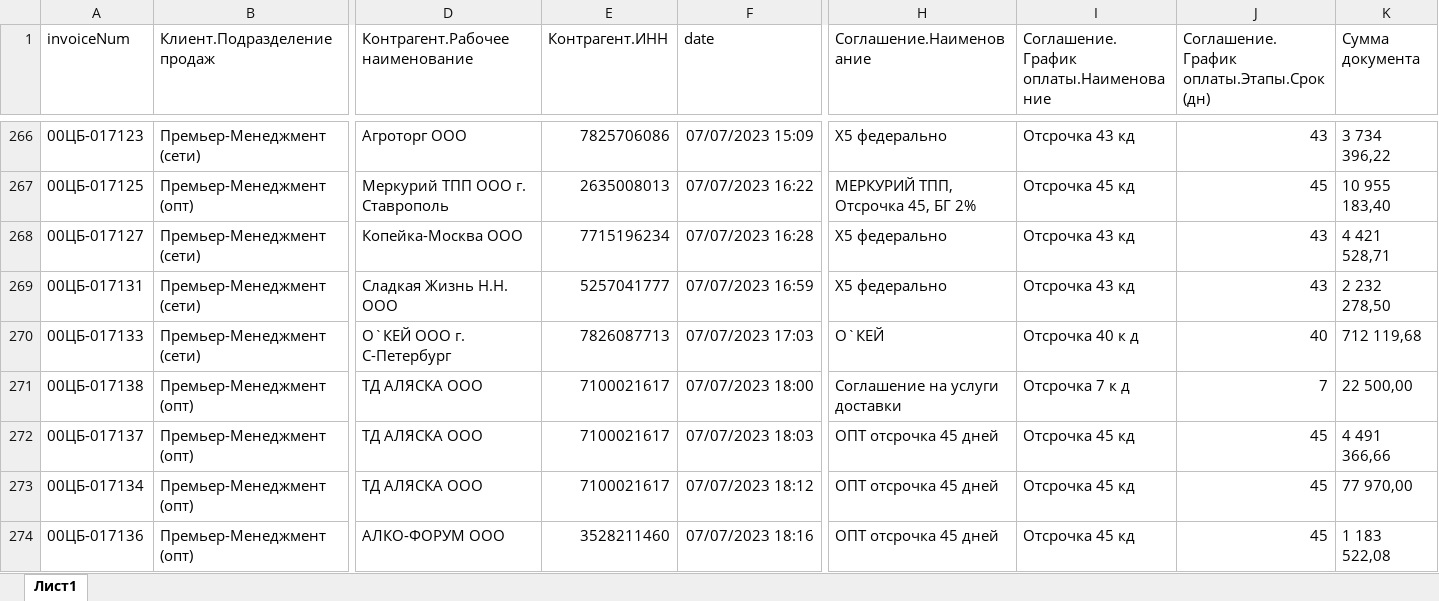
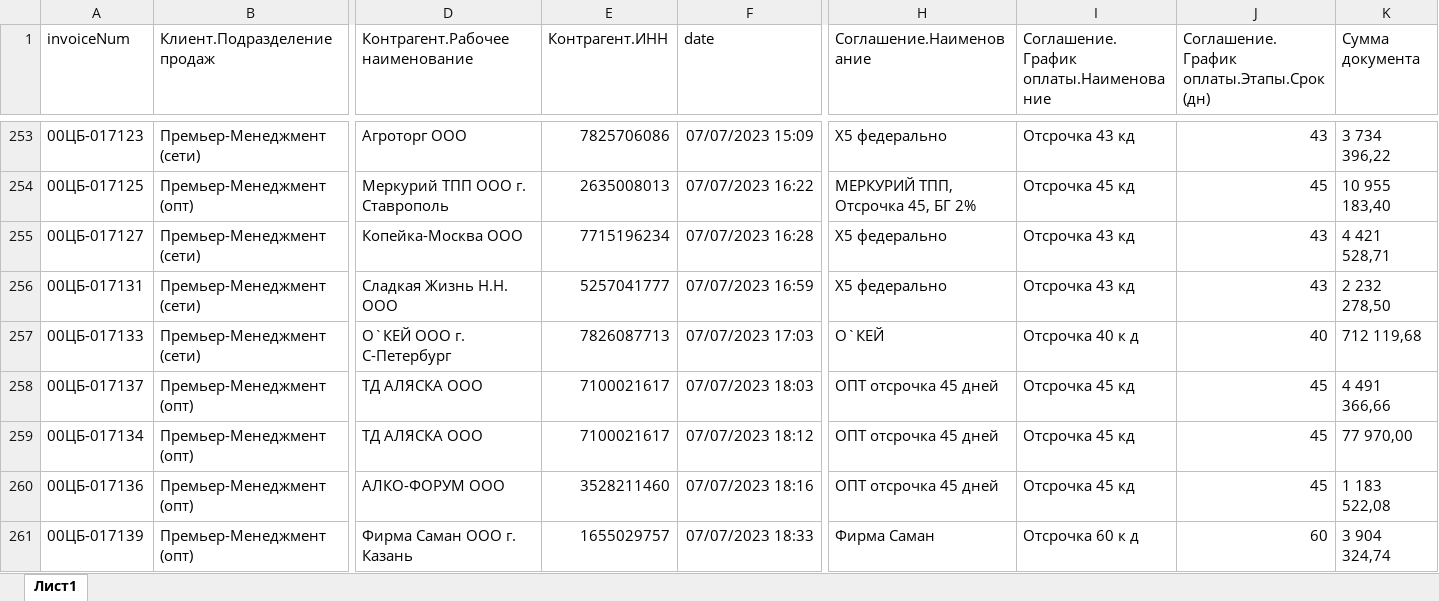
Before and after one commit to menyalin/orderDeadlineChecker, an Excel workbook: input_data/invoices.xlsx, sheet Лист1, drawn as a sheet; only a part is shown, gaps mark what is left out; the shorter side is filled out with more unchanged rows; values as stored, in another font and other column widths than the file's, no borders; table styles not drawn; rows hold the shown columns only; the diff covers the shown part only; the diff names each change by its address in the sheet, - before the commit and + after, or states it on an @@ line.

```diff
--- a/input_data/invoices.xlsx (sheet Лист1)
+++ b/input_data/invoices.xlsx (sheet Лист1)
-row 271: 00ЦБ-017138 | Премьер-Менеджмент (опт) | ТД АЛЯСКА ООО | 7100021617 | 07/07/2023 18:00 | Соглашение на услуги доставки | Отсрочка 7 к д | 7 | 22 500,00
```
Also changed, not shown: 49 removed rows elsewhere in this sheet, 18 other files.
